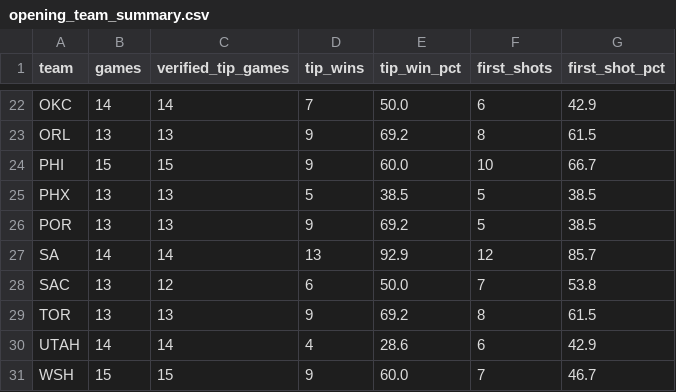
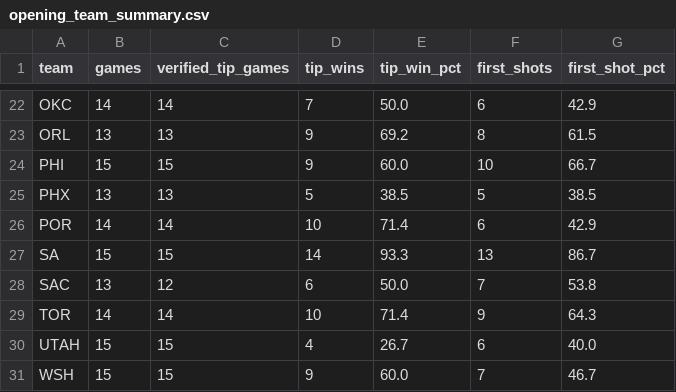
Before and after one commit to mmokriy-dot/prop-culture-nba-opening, a CSV file: data/opening_team_summary.csv, drawn as a sheet; only a part is shown, gaps mark what is left out; the diff covers the shown part only.

```diff
--- a/data/opening_team_summary.csv
+++ b/data/opening_team_summary.csv
@@ -25,7 +25,7 @@ PHI,15,15,9,60.0,10,66.7
 PHX,13,13,5,38.5,5,38.5
-POR,13,13,9,69.2,5,38.5
-SA,14,14,13,92.9,12,85.7
+POR,14,14,10,71.4,6,42.9
+SA,15,15,14,93.3,13,86.7
 SAC,13,12,6,50.0,7,53.8
-TOR,13,13,9,69.2,8,61.5
-UTAH,14,14,4,28.6,6,42.9
+TOR,14,14,10,71.4,9,64.3
+UTAH,15,15,4,26.7,6,40.0
 WSH,15,15,9,60.0,7,46.7
```
Also changed, not shown: 28 edited cells elsewhere in this file, data/opening_game_results.csv, data/opening_player_summary.csv.
